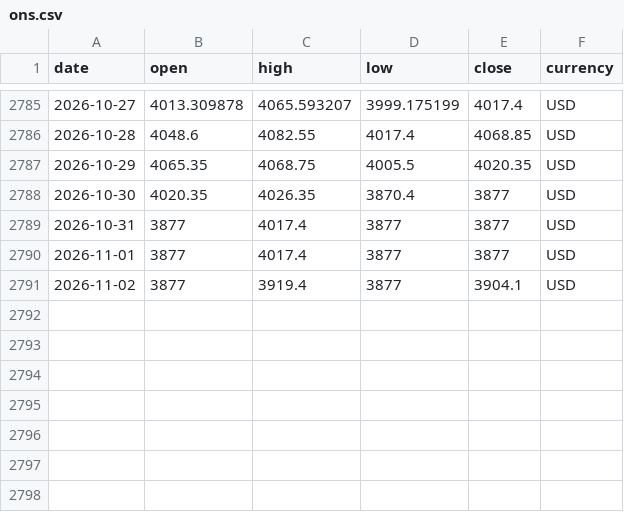
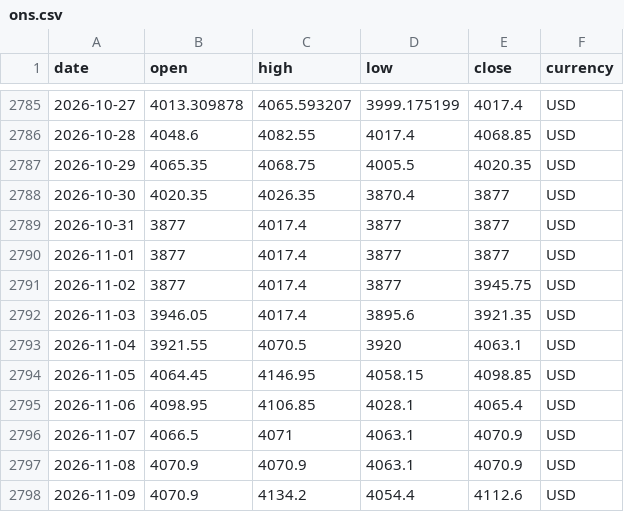
Before and after one commit to DolarKac/turkish-lira-fx-gold-dataset, a CSV file: data/ons.csv, drawn as a sheet; only a part is shown, gaps mark what is left out.

```diff
--- a/data/ons.csv
+++ b/data/ons.csv
@@ -2790,2 +2790,9 @@ date,open,high,low,close,currency
 2026-11-01,3877,4017.4,3877,3877,USD
-2026-11-02,3877,3919.4,3877,3904.1,USD
+2026-11-02,3877,4017.4,3877,3945.75,USD
+2026-11-03,3946.05,4017.4,3895.6,3921.35,USD
+2026-11-04,3921.55,4070.5,3920,4063.1,USD
+2026-11-05,4064.45,4146.95,4058.15,4098.85,USD
+2026-11-06,4098.95,4106.85,4028.1,4065.4,USD
+2026-11-07,4066.5,4071,4063.1,4070.9,USD
+2026-11-08,4070.9,4070.9,4063.1,4070.9,USD
+2026-11-09,4070.9,4134.2,4054.4,4112.6,USD
```
Also changed, not shown: data/btc.csv, data/eur.csv, 4 other files.
